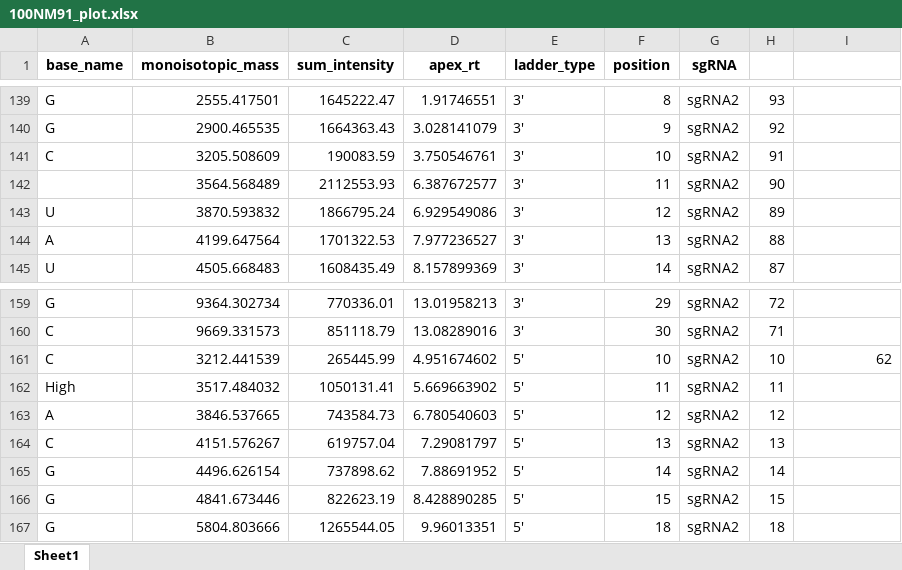
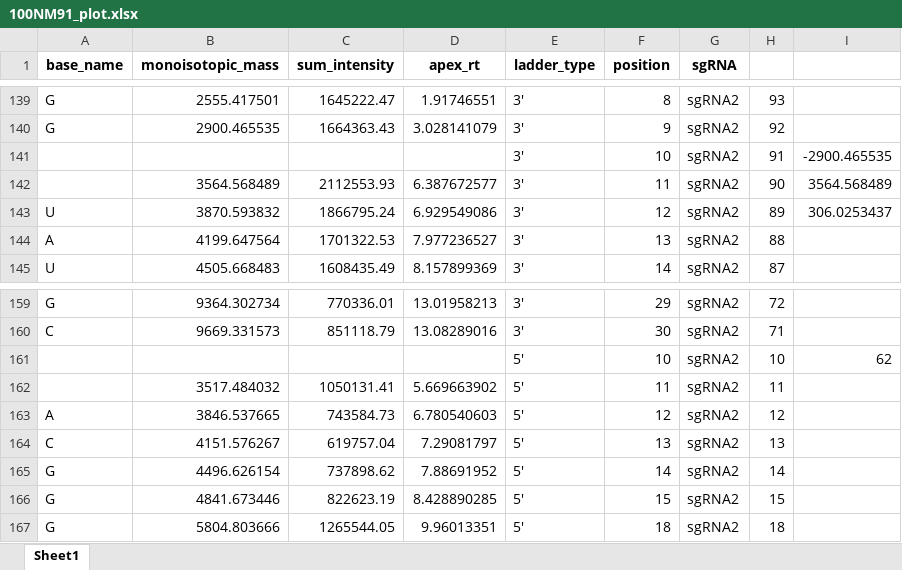
Before and after one commit to Shangsi-Lin/RNA_simulation, an Excel workbook: Data/sgRNA/Figure5/N100_mixture_result/100NM_91/100NM91_plot.xlsx, sheet Sheet1, drawn as a sheet; only a part is shown, gaps mark what is left out; values as stored, in another font and other column widths than the file's, no borders; removed rows and columns are numbered as before the commit, all else as after; the diff names each change by its address in the sheet, - before the commit and + after, or states it on an @@ line.

```diff
--- a/Data/sgRNA/Figure5/N100_mixture_result/100NM_91/100NM91_plot.xlsx (sheet Sheet1)
+++ b/Data/sgRNA/Figure5/N100_mixture_result/100NM_91/100NM91_plot.xlsx (sheet Sheet1)
-row 141: C | 3205.508609 | 190083.59 | 3.750546761 | 3' | 10 | sgRNA2 | 91
+row 141:  |  |  |  | 3' | 10 | sgRNA2 | 91 | -2900.465535
-I142: (empty)
+I142: 3564.568489
-I143: (empty)
+I143: 306.0253437
-A161 (base_name): C
+A161 (base_name): (empty)
-B161 (monoisotopic_mass): 3212.441539
+B161 (monoisotopic_mass): (empty)
-C161 (sum_intensity): 265445.99
+C161 (sum_intensity): (empty)
-D161 (apex_rt): 4.951674602
+D161 (apex_rt): (empty)
-A162 (base_name): High
+A162 (base_name): (empty)
```
Also changed, not shown: Data/sgRNA/Figure5/N100M_sequence_result/N100M_plot.xlsx, 8 other files.
